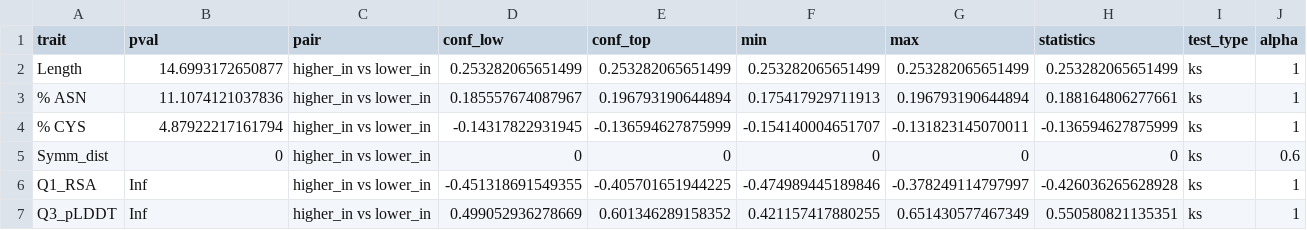
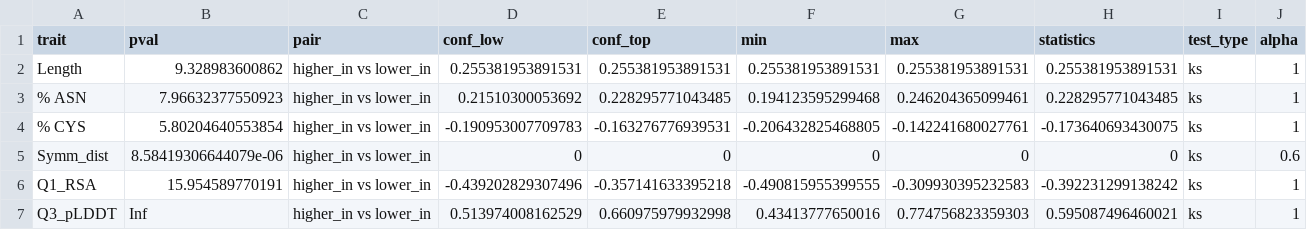
Before and after one commit to marie-minaeva/splicing_project, a CSV file: Data/to_draw_inclusion_groups.csv, drawn as a sheet; only a part is shown; the diff covers the shown part only.

```diff
--- a/Data/to_draw_inclusion_groups.csv
+++ b/Data/to_draw_inclusion_groups.csv
@@ -1,7 +1,7 @@
 trait,pval,pair,conf_low,conf_top,min,max,statistics,test_type,alpha
-Length,14.6993172650877,higher_in vs lower_in,0.253282065651499,0.253282065651499,0.253282065651499,0.253282065651499,0.253282065651499,ks,1
-% ASN,11.1074121037836,higher_in vs lower_in,0.185557674087967,0.196793190644894,0.175417929711913,0.196793190644894,0.188164806277661,ks,1
-% CYS,4.87922217161794,higher_in vs lower_in,-0.14317822931945,-0.136594627875999,-0.154140004651707,-0.131823145070011,-0.136594627875999,ks,1
-Symm_dist,0,higher_in vs lower_in,0,0,0,0,0,ks,0.6
-Q1_RSA,Inf,higher_in vs lower_in,-0.451318691549355,-0.405701651944225,-0.474989445189846,-0.378249114797997,-0.426036265628928,ks,1
-Q3_pLDDT,Inf,higher_in vs lower_in,0.499052936278669,0.601346289158352,0.421157417880255,0.651430577467349,0.550580821135351,ks,1
+Length,9.328983600862,higher_in vs lower_in,0.255381953891531,0.255381953891531,0.255381953891531,0.255381953891531,0.255381953891531,ks,1
+% ASN,7.96632377550923,higher_in vs lower_in,0.21510300053692,0.228295771043485,0.194123595299468,0.246204365099461,0.228295771043485,ks,1
+% CYS,5.80204640553854,higher_in vs lower_in,-0.190953007709783,-0.163276776939531,-0.206432825468805,-0.142241680027761,-0.173640693430075,ks,1
+Symm_dist,8.58419306644079e-06,higher_in vs lower_in,0,0,0,0,0,ks,0.6
+Q1_RSA,15.954589770191,higher_in vs lower_in,-0.439202829307496,-0.357141633395218,-0.490815955399555,-0.309930395232583,-0.392231299138242,ks,1
+Q3_pLDDT,Inf,higher_in vs lower_in,0.513974008162529,0.660975979932998,0.43413777650016,0.774756823359303,0.595087496460021,ks,1
```
Also changed, not shown: 17 edited cells elsewhere in this file, Data/to_draw_psi_groups.csv, Data/to_draw_sQTL.csv, 1 other file.
